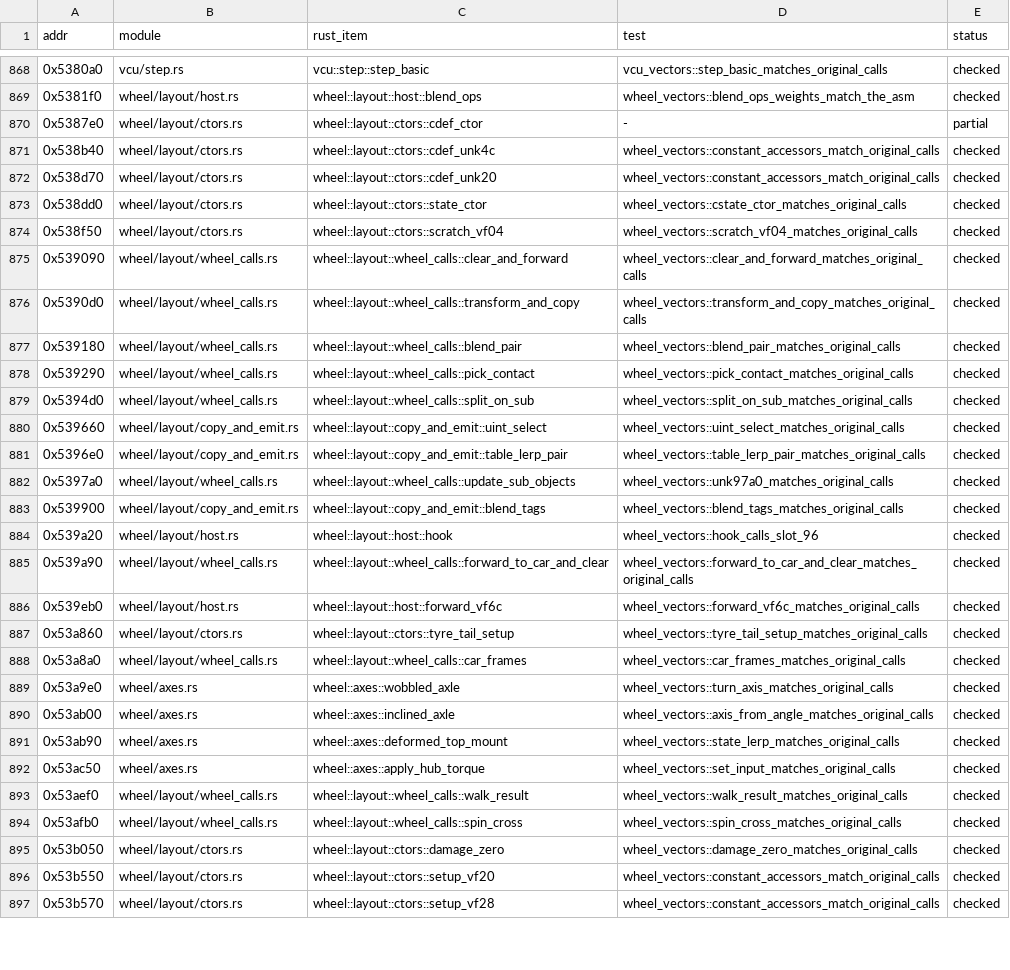
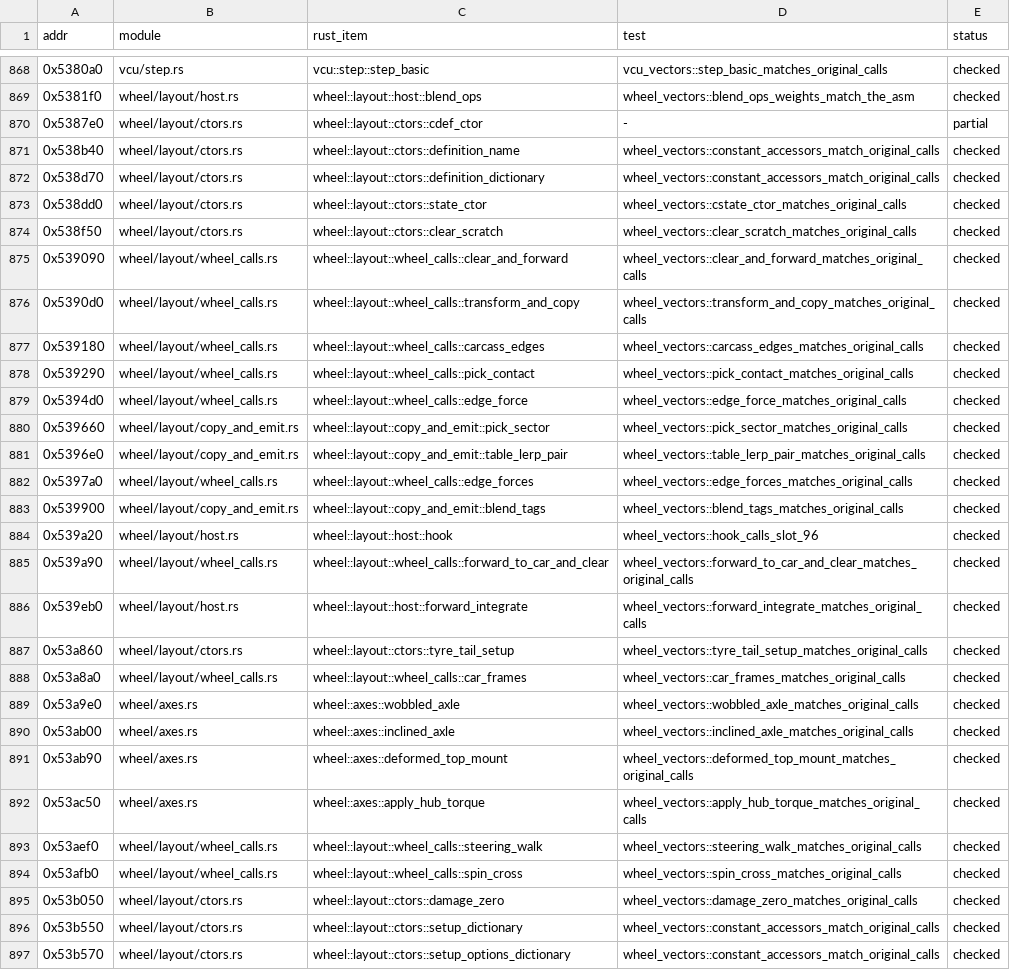
Before and after one commit to JodusNodus/rerbr, a CSV file: crates/rbr-physics/ports.csv, drawn as a sheet; only a part is shown, gaps mark what is left out; the diff covers the shown part only.

Commit message:
wheel: role names in the layout and its host calls
Ray blocks, carcass edges, probe direction, damage record and the setup
copy (CopyCF30 -> apply_setup) named by their evidence; original names
and addresses kept in the doc comments. Pure renames, no value or order
change. Callers in rbr-hybrid (binding fn names kept), rbr-standalone,
load and the vector tests follow; ports.csv and bound.csv updated.

```diff
--- a/crates/rbr-physics/ports.csv
+++ b/crates/rbr-physics/ports.csv
@@ -870,14 +870,14 @@ addr,module,rust_item,test,status
 0x5387e0,wheel/layout/ctors.rs,wheel::layout::ctors::cdef_ctor,-,partial
-0x538b40,wheel/layout/ctors.rs,wheel::layout::ctors::cdef_unk4c,wheel_vectors::constant_accessors_match_original_calls,checked
-0x538d70,wheel/layout/ctors.rs,wheel::layout::ctors::cdef_unk20,wheel_vectors::constant_accessors_match_original_calls,checked
+0x538b40,wheel/layout/ctors.rs,wheel::layout::ctors::definition_name,wheel_vectors::constant_accessors_match_original_calls,checked
+0x538d70,wheel/layout/ctors.rs,wheel::layout::ctors::definition_dictionary,wheel_vectors::constant_accessors_match_original_calls,checked
 0x538dd0,wheel/layout/ctors.rs,wheel::layout::ctors::state_ctor,wheel_vectors::cstate_ctor_matches_original_calls,checked
-0x538f50,wheel/layout/ctors.rs,wheel::layout::ctors::scratch_vf04,wheel_vectors::scratch_vf04_matches_original_calls,checked
+0x538f50,wheel/layout/ctors.rs,wheel::layout::ctors::clear_scratch,wheel_vectors::clear_scratch_matches_original_calls,checked
 0x539090,wheel/layout/wheel_calls.rs,wheel::layout::wheel_calls::clear_and_forward,wheel_vectors::clear_and_forward_matches_original_calls,checked
 0x5390d0,wheel/layout/wheel_calls.rs,wheel::layout::wheel_calls::transform_and_copy,wheel_vectors::transform_and_copy_matches_original_calls,checked
-0x539180,wheel/layout/wheel_calls.rs,wheel::layout::wheel_calls::blend_pair,wheel_vectors::blend_pair_matches_original_calls,checked
+0x539180,wheel/layout/wheel_calls.rs,wheel::layout::wheel_calls::carcass_edges,wheel_vectors::carcass_edges_matches_original_calls,checked
 0x539290,wheel/layout/wheel_calls.rs,wheel::layout::wheel_calls::pick_contact,wheel_vectors::pick_contact_matches_original_calls,checked
-0x5394d0,wheel/layout/wheel_calls.rs,wheel::layout::wheel_calls::split_on_sub,wheel_vectors::split_on_sub_matches_original_calls,checked
-0x539660,wheel/layout/copy_and_emit.rs,wheel::layout::copy_and_emit::uint_select,wheel_vectors::uint_select_matches_original_calls,checked
+0x5394d0,wheel/layout/wheel_calls.rs,wheel::layout::wheel_calls::edge_force,wheel_vectors::edge_force_matches_original_calls,checked
+0x539660,wheel/layout/copy_and_emit.rs,wheel::layout::copy_and_emit::pick_sector,wheel_vectors::pick_sector_matches_original_calls,checked
 0x5396e0,wheel/layout/copy_and_emit.rs,wheel::layout::copy_and_emit::table_lerp_pair,wheel_vectors::table_lerp_pair_matches_original_calls,checked
-0x5397a0,wheel/layout/wheel_calls.rs,wheel::layout::wheel_calls::update_sub_objects,wheel_vectors::unk97a0_matches_original_calls,checked
+0x5397a0,wheel/layout/wheel_calls.rs,wheel::layout::wheel_calls::edge_forces,wheel_vectors::edge_forces_matches_original_calls,checked
 0x539900,wheel/layout/copy_and_emit.rs,wheel::layout::copy_and_emit::blend_tags,wheel_vectors::blend_tags_matches_original_calls,checked
@@ -885,13 +885,13 @@ addr,module,rust_item,test,status
 0x539a90,wheel/layout/wheel_calls.rs,wheel::layout::wheel_calls::forward_to_car_and_clear,wheel_vectors::forward_to_car_and_clear_matches_original_calls,checked
-0x539eb0,wheel/layout/host.rs,wheel::layout::host::forward_vf6c,wheel_vectors::forward_vf6c_matches_original_calls,checked
+0x539eb0,wheel/layout/host.rs,wheel::layout::host::forward_integrate,wheel_vectors::forward_integrate_matches_original_calls,checked
 0x53a860,wheel/layout/ctors.rs,wheel::layout::ctors::tyre_tail_setup,wheel_vectors::tyre_tail_setup_matches_original_calls,checked
 0x53a8a0,wheel/layout/wheel_calls.rs,wheel::layout::wheel_calls::car_frames,wheel_vectors::car_frames_matches_original_calls,checked
-0x53a9e0,wheel/axes.rs,wheel::axes::wobbled_axle,wheel_vectors::turn_axis_matches_original_calls,checked
-0x53ab00,wheel/axes.rs,wheel::axes::inclined_axle,wheel_vectors::axis_from_angle_matches_original_calls,checked
-0x53ab90,wheel/axes.rs,wheel::axes::deformed_top_mount,wheel_vectors::state_lerp_matches_original_calls,checked
-0x53ac50,wheel/axes.rs,wheel::axes::apply_hub_torque,wheel_vectors::set_input_matches_original_calls,checked
-0x53aef0,wheel/layout/wheel_calls.rs,wheel::layout::wheel_calls::walk_result,wheel_vectors::walk_result_matches_original_calls,checked
+0x53a9e0,wheel/axes.rs,wheel::axes::wobbled_axle,wheel_vectors::wobbled_axle_matches_original_calls,checked
+0x53ab00,wheel/axes.rs,wheel::axes::inclined_axle,wheel_vectors::inclined_axle_matches_original_calls,checked
+0x53ab90,wheel/axes.rs,wheel::axes::deformed_top_mount,wheel_vectors::deformed_top_mount_matches_original_calls,checked
+0x53ac50,wheel/axes.rs,wheel::axes::apply_hub_torque,wheel_vectors::apply_hub_torque_matches_original_calls,checked
+0x53aef0,wheel/layout/wheel_calls.rs,wheel::layout::wheel_calls::steering_walk,wheel_vectors::steering_walk_matches_original_calls,checked
 0x53afb0,wheel/layout/wheel_calls.rs,wheel::layout::wheel_calls::spin_cross,wheel_vectors::spin_cross_matches_original_calls,checked
 0x53b050,wheel/layout/ctors.rs,wheel::layout::ctors::damage_zero,wheel_vectors::damage_zero_matches_original_calls,checked
-0x53b550,wheel/layout/ctors.rs,wheel::layout::ctors::setup_vf20,wheel_vectors::constant_accessors_match_original_calls,checked
-0x53b570,wheel/layout/ctors.rs,wheel::layout::ctors::setup_vf28,wheel_vectors::constant_accessors_match_original_calls,checked
+0x53b550,wheel/layout/ctors.rs,wheel::layout::ctors::setup_dictionary,wheel_vectors::constant_accessors_match_original_calls,checked
+0x53b570,wheel/layout/ctors.rs,wheel::layout::ctors::setup_options_dictionary,wheel_vectors::constant_accessors_match_original_calls,checked
```
Also changed, not shown: 6 edited cells elsewhere in this file, crates/rbr-hybrid/bound.csv, 23 other files.
